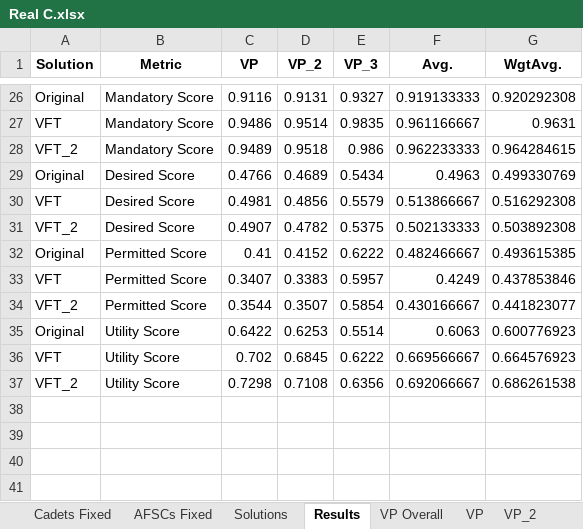
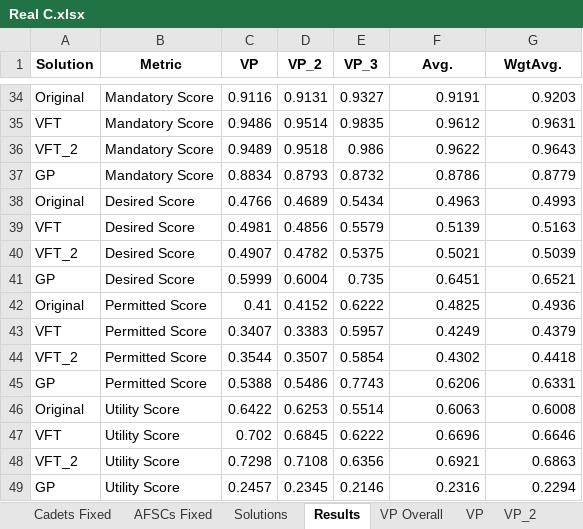
Before and after one commit to dglaird/afccp, an Excel workbook: afccp/resources/instances/Real C.xlsx, sheet Results, drawn as a sheet; only a part is shown, gaps mark what is left out; values as stored, in another font and other column widths than the file's, no borders; addresses are those after the commit; the diff covers the shown part only; the diff names each change by its address in the sheet, - before the commit and + after, or states it on an @@ line.

```diff
--- a/afccp/resources/instances/Real C.xlsx (sheet Results)
+++ b/afccp/resources/instances/Real C.xlsx (sheet Results)
-F34 (Avg.): 0.919133333
+F34 (Avg.): 0.9191
-G34 (WgtAvg.): 0.920292308
+G34 (WgtAvg.): 0.9203
-F35 (Avg.): 0.961166667
+F35 (Avg.): 0.9612
-F36 (Avg.): 0.962233333
+F36 (Avg.): 0.9622
-G36 (WgtAvg.): 0.964284615
+G36 (WgtAvg.): 0.9643
+row 37: GP | Mandatory Score | 0.8834 | 0.8793 | 0.8732 | 0.8786 | 0.8779
-G38 (WgtAvg.): 0.499330769
+G38 (WgtAvg.): 0.4993
-F39 (Avg.): 0.513866667
+F39 (Avg.): 0.5139
-G39 (WgtAvg.): 0.516292308
+G39 (WgtAvg.): 0.5163
-F40 (Avg.): 0.502133333
+F40 (Avg.): 0.5021
-G40 (WgtAvg.): 0.503892308
+G40 (WgtAvg.): 0.5039
+row 41: GP | Desired Score | 0.5999 | 0.6004 | 0.735 | 0.6451 | 0.6521
-F42 (Avg.): 0.482466667
+F42 (Avg.): 0.4825
-G42 (WgtAvg.): 0.493615385
+G42 (WgtAvg.): 0.4936
-G43 (WgtAvg.): 0.437853846
+G43 (WgtAvg.): 0.4379
-F44 (Avg.): 0.430166667
+F44 (Avg.): 0.4302
-G44 (WgtAvg.): 0.441823077
+G44 (WgtAvg.): 0.4418
+row 45: GP | Permitted Score | 0.5388 | 0.5486 | 0.7743 | 0.6206 | 0.6331
-G46 (WgtAvg.): 0.600776923
+G46 (WgtAvg.): 0.6008
-F47 (Avg.): 0.669566667
+F47 (Avg.): 0.6696
-G47 (WgtAvg.): 0.664576923
+G47 (WgtAvg.): 0.6646
-F48 (Avg.): 0.692066667
+F48 (Avg.): 0.6921
-G48 (WgtAvg.): 0.686261538
+G48 (WgtAvg.): 0.6863
+row 49: GP | Utility Score | 0.2457 | 0.2345 | 0.2146 | 0.2316 | 0.2294
```
Also changed, not shown: 8 added rows and 22 edited cells elsewhere in this sheet, sheet Solutions, sheet VP Overall, 5 other files.
